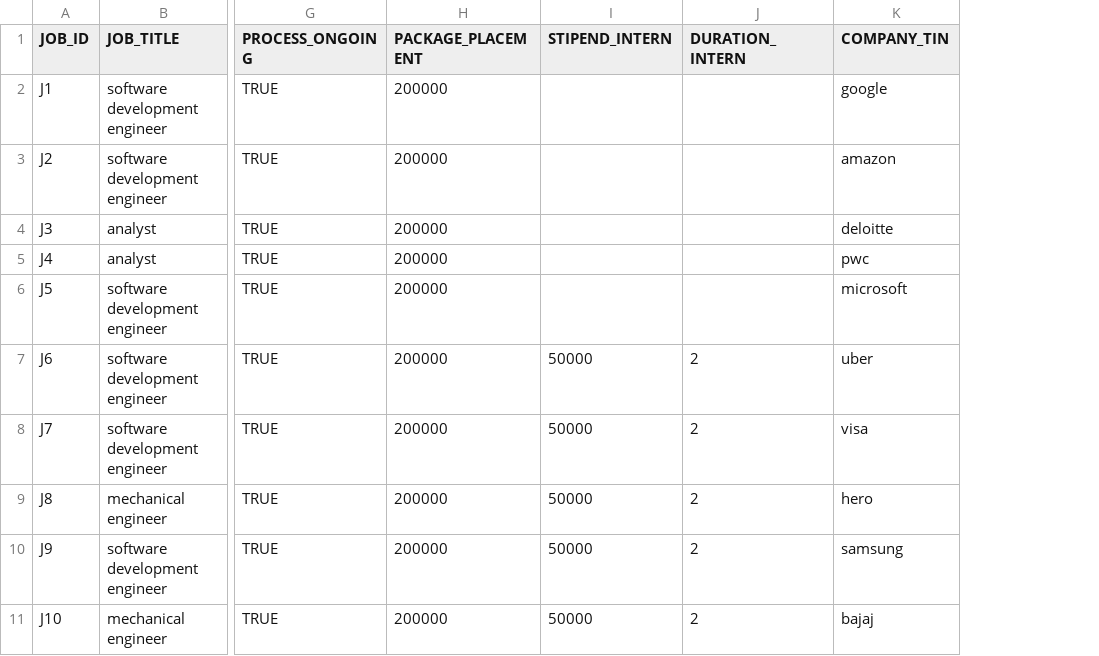
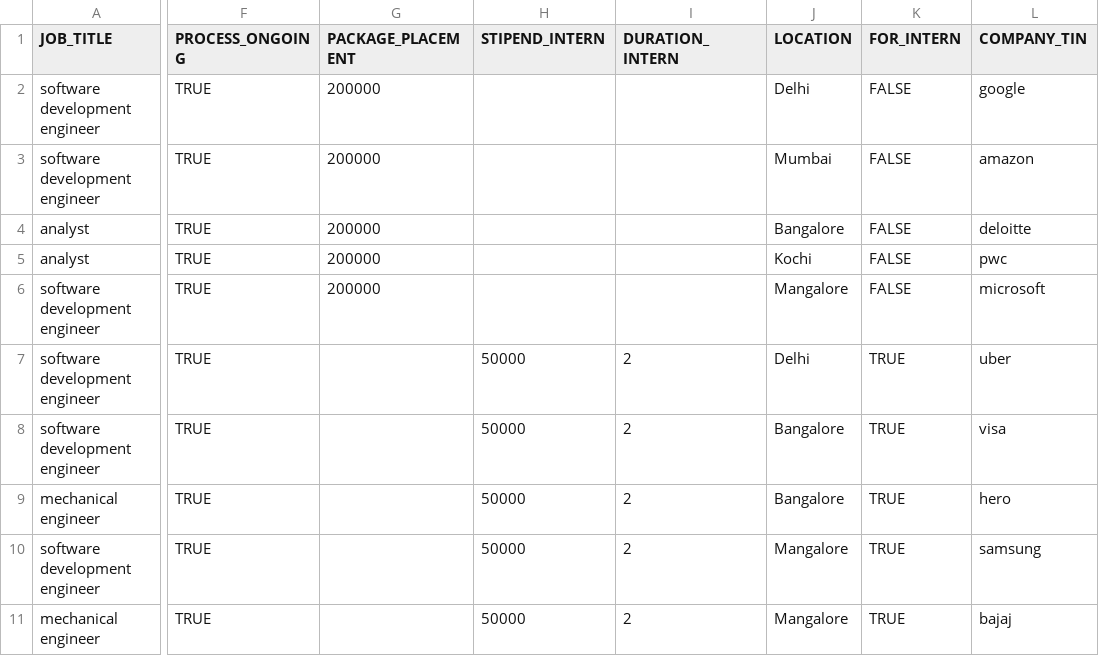
Before and after one commit to raghuvanshraj/Placement-Cell-Management-System, a CSV file: csv_files/jobs.csv, drawn as a sheet; only a part is shown, gaps mark what is left out; removed rows and columns are numbered as before the commit, all else as after; the diff names each change by its address in the sheet, - before the commit and + after, or states it on an @@ line.

```diff
--- a/csv_files/jobs.csv
+++ b/csv_files/jobs.csv
-column A (JOB_ID), rows 2-11: J1 | J2 | J3 | J4 | J5 | J6 | J7 | J8 | J9 | J10
+column J (LOCATION), rows 2-11: Delhi | Mumbai | Bangalore | Kochi | Mangalore | Delhi | Bangalore | Bangalore | Mangalore | Mangalore
+column K (FOR_INTERN), rows 2-11: FALSE | FALSE | FALSE | FALSE | FALSE | TRUE | TRUE | TRUE | TRUE | TRUE
-G7:G11 (PACKAGE_PLACEMENT): 200000
+G7:G11 (PACKAGE_PLACEMENT): (empty)
```
Also changed, not shown: csv_files/branches_eligible.csv, csv_files/student_applies_for_job.csv, 7 other files.
